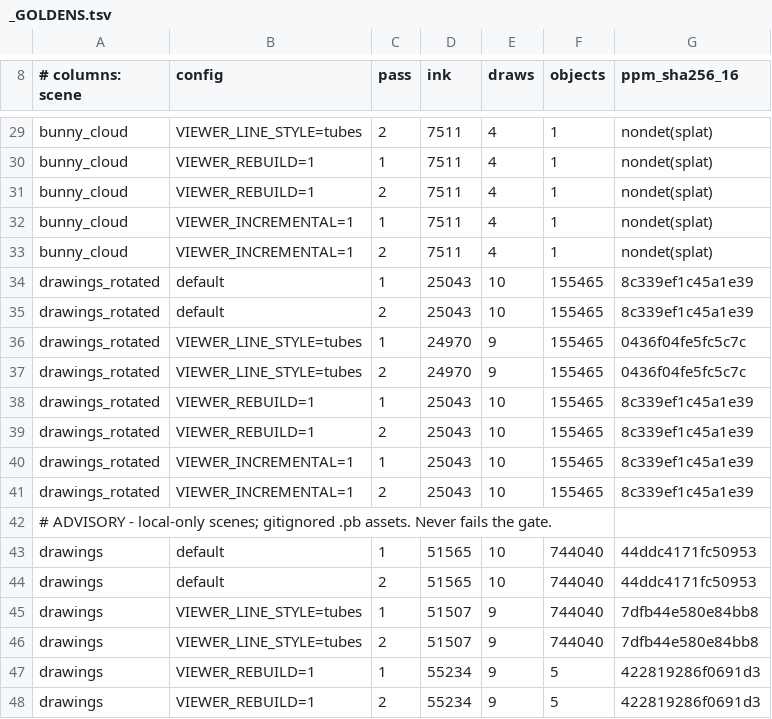
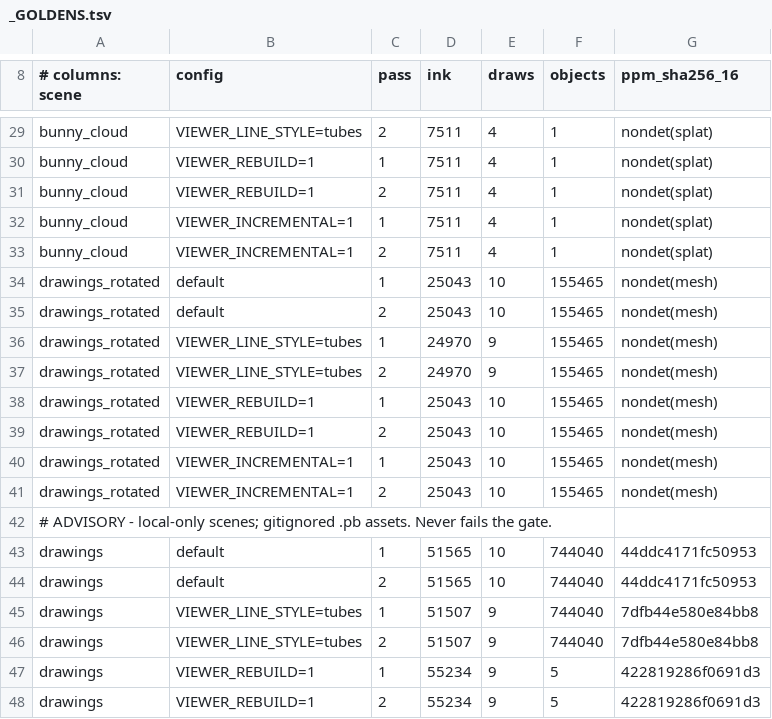
Before and after one commit to petrasvestartas/session, a TSV file: session_viewer/docs/_GOLDENS.tsv, drawn as a sheet; only a part is shown, gaps mark what is left out.

Commit message:
viewer gate: the render flake is a shader line, not an ordering bug
I had this wrong. I said the suspect was draw order among coincident sheet fills and that the
load being deterministic pointed downstream. The first half was a guess and it is false.

Every CPU table the walk produces is byte-identical across 24 walks in 3 processes - including
the 4,638,027-entry idx_print run and the 155,465-row objects table - so no ordering freedom
exists. And a sheet fill cannot change by shading at all: it is unlit paper, its fragment
returns its authored colour. Sheet pixels could only move by an order that provably does not
move.

The cause is one line of triangle.wgsl: the flat normal from screen-space derivatives,
cross(dpdy(world_pos), dpdx(world_pos)). On this machine's Intel iGPU that is not deterministic.
Proved twice on the same tree - replacing that ONE line with a constant took bunny from 13/150
deviating runs to 0/150, and running the IDENTICAL binary on llvmpipe instead of the Intel
driver took it from 18/150 to 0/150. Every deviation was a 2x2 derivative quad shifting one or
two grey levels inside a smooth region.

No mesh in the repo carries baked vertex normals, so every shaded triangle takes that line. A
scene's exposure is just its count of derivative-lit triangles: bunny has 69,451 and flips
often; drawings_rotated has 36, because its 1.55M sheet triangles bypass the normal - which is
exactly why it flipped once in CI and not once in 670 local renders.

So drawings_rotated joins bunny in NONDET_SCENES and its eight golden rows carry nondet(mesh).
ink/draws/objects still gate it and have never moved. The real fix is to bake a per-face normal
into RenderVertex in the kernel's Mesh::to_render so the shader takes its has_normal branch;
that is a three-language change and not this file's to make.

Also: --links only checked that a bare `lesson 57` names SOME lesson, which is why it passed 240
stale references. When the prose names the topic too - "lesson 57 (isocurves)" - that topic must
appear in lesson 57's filename. It caught two immediately, both left behind by a renumber:
"lesson 43 (streaming)" and "lesson 44 (octree)" were pointing one lesson short.

```diff
--- a/session_viewer/docs/_GOLDENS.tsv
+++ b/session_viewer/docs/_GOLDENS.tsv
@@ -33,10 +33,10 @@ bunny_cloud	VIEWER_INCREMENTAL=1	1	7511	4	1	nondet(splat)
 bunny_cloud	VIEWER_INCREMENTAL=1	2	7511	4	1	nondet(splat)
-drawings_rotated	default	1	25043	10	155465	8c339ef1c45a1e39
-drawings_rotated	default	2	25043	10	155465	8c339ef1c45a1e39
-drawings_rotated	VIEWER_LINE_STYLE=tubes	1	24970	9	155465	0436f04fe5fc5c7c
-drawings_rotated	VIEWER_LINE_STYLE=tubes	2	24970	9	155465	0436f04fe5fc5c7c
-drawings_rotated	VIEWER_REBUILD=1	1	25043	10	155465	8c339ef1c45a1e39
-drawings_rotated	VIEWER_REBUILD=1	2	25043	10	155465	8c339ef1c45a1e39
-drawings_rotated	VIEWER_INCREMENTAL=1	1	25043	10	155465	8c339ef1c45a1e39
-drawings_rotated	VIEWER_INCREMENTAL=1	2	25043	10	155465	8c339ef1c45a1e39
+drawings_rotated	default	1	25043	10	155465	nondet(mesh)
+drawings_rotated	default	2	25043	10	155465	nondet(mesh)
+drawings_rotated	VIEWER_LINE_STYLE=tubes	1	24970	9	155465	nondet(mesh)
+drawings_rotated	VIEWER_LINE_STYLE=tubes	2	24970	9	155465	nondet(mesh)
+drawings_rotated	VIEWER_REBUILD=1	1	25043	10	155465	nondet(mesh)
+drawings_rotated	VIEWER_REBUILD=1	2	25043	10	155465	nondet(mesh)
+drawings_rotated	VIEWER_INCREMENTAL=1	1	25043	10	155465	nondet(mesh)
+drawings_rotated	VIEWER_INCREMENTAL=1	2	25043	10	155465	nondet(mesh)
 # ADVISORY - local-only scenes; gitignored .pb assets. Never fails the gate.
```
Also changed, not shown: 3 other files.
